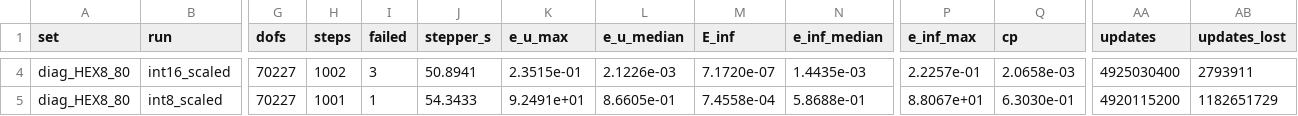
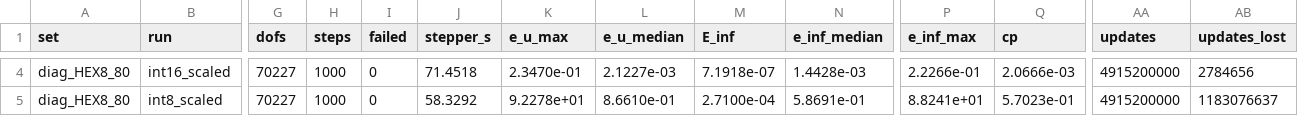
Before and after one commit to zulianp/sfem, a CSV file: dev/wip/ldp_containment/data/prony_diag.csv, drawn as a sheet; only a part is shown, gaps mark what is left out; the diff covers the shown part only; the diff names each change by its address in the sheet, - before the commit and + after, or states it on an @@ line.

```diff
--- a/dev/wip/ldp_containment/data/prony_diag.csv
+++ b/dev/wip/ldp_containment/data/prony_diag.csv
-H4 (steps): 1002
+H4 (steps): 1000
-I4 (failed): 3
+I4 (failed): 0
-J4 (stepper_s): 50.8941
+J4 (stepper_s): 71.4518
-K4 (e_u_max): 2.3515e-01
+K4 (e_u_max): 2.3470e-01
-L4 (e_u_median): 2.1226e-03
+L4 (e_u_median): 2.1227e-03
-M4 (E_inf): 7.1720e-07
+M4 (E_inf): 7.1918e-07
-N4 (e_inf_median): 1.4435e-03
+N4 (e_inf_median): 1.4428e-03
-P4 (e_inf_max): 2.2257e-01
+P4 (e_inf_max): 2.2266e-01
-Q4 (cp): 2.0658e-03
+Q4 (cp): 2.0666e-03
-AA4 (updates): 4925030400
+AA4 (updates): 4915200000
-AB4 (updates_lost): 2793911
+AB4 (updates_lost): 2784656
-H5 (steps): 1001
+H5 (steps): 1000
-I5 (failed): 1
+I5 (failed): 0
-J5 (stepper_s): 54.3433
+J5 (stepper_s): 58.3292
-K5 (e_u_max): 9.2491e+01
+K5 (e_u_max): 9.2278e+01
-L5 (e_u_median): 8.6605e-01
+L5 (e_u_median): 8.6610e-01
-M5 (E_inf): 7.4558e-04
+M5 (E_inf): 2.7100e-04
-N5 (e_inf_median): 5.8688e-01
+N5 (e_inf_median): 5.8691e-01
-P5 (e_inf_max): 8.8067e+01
+P5 (e_inf_max): 8.8241e+01
-Q5 (cp): 6.3030e-01
+Q5 (cp): 5.7023e-01
-AA5 (updates): 4920115200
+AA5 (updates): 4915200000
-AB5 (updates_lost): 1182651729
+AB5 (updates_lost): 1183076637
```
Also changed, not shown: 113 edited cells elsewhere in this file, dev/wip/ldp_containment/data/prony_runs.csv, dev/wip/ldp_containment/data/prony_series.csv, 10 other files.
